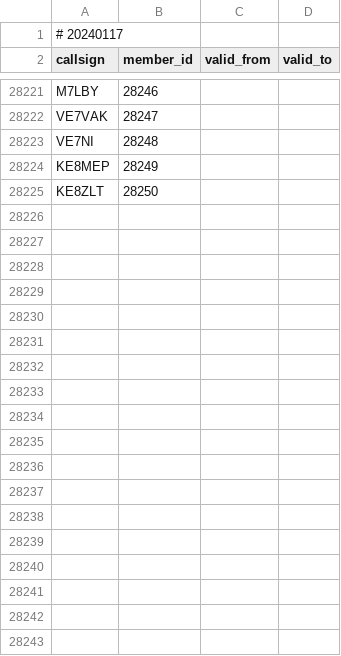
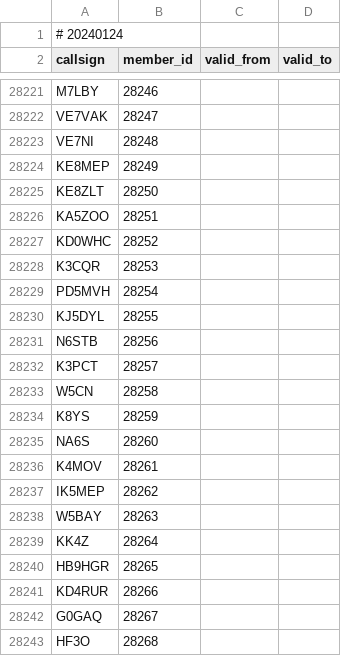
Before and after one commit to foldynl/hamradio-membeship-lists, a CSV file: lists/skcc.csv, drawn as a sheet; only a part is shown, gaps mark what is left out; the diff covers the shown part only.

```diff
--- a/lists/skcc.csv
+++ b/lists/skcc.csv
@@ -1,2 +1,2 @@
-# 20240117
+# 20240124
 callsign,member_id,valid_from,valid_to
@@ -28225 +28225,19 @@ KE8MEP,28249,,
 KE8ZLT,28250,,
+KA5ZOO,28251,,
+KD0WHC,28252,,
+K3CQR,28253,,
+PD5MVH,28254,,
+KJ5DYL,28255,,
+N6STB,28256,,
+K3PCT,28257,,
+W5CN,28258,,
+K8YS,28259,,
+NA6S,28260,,
+K4MOV,28261,,
+IK5MEP,28262,,
+W5BAY,28263,,
+KK4Z,28264,,
+HB9HGR,28265,,
+KD4RUR,28266,,
+G0GAQ,28267,,
+HF3O,28268,,
```
Also changed, not shown: 13 added rows and 19 edited cells elsewhere in this file, lists/a1club.csv, lists/a1op.csv, 14 other files.
